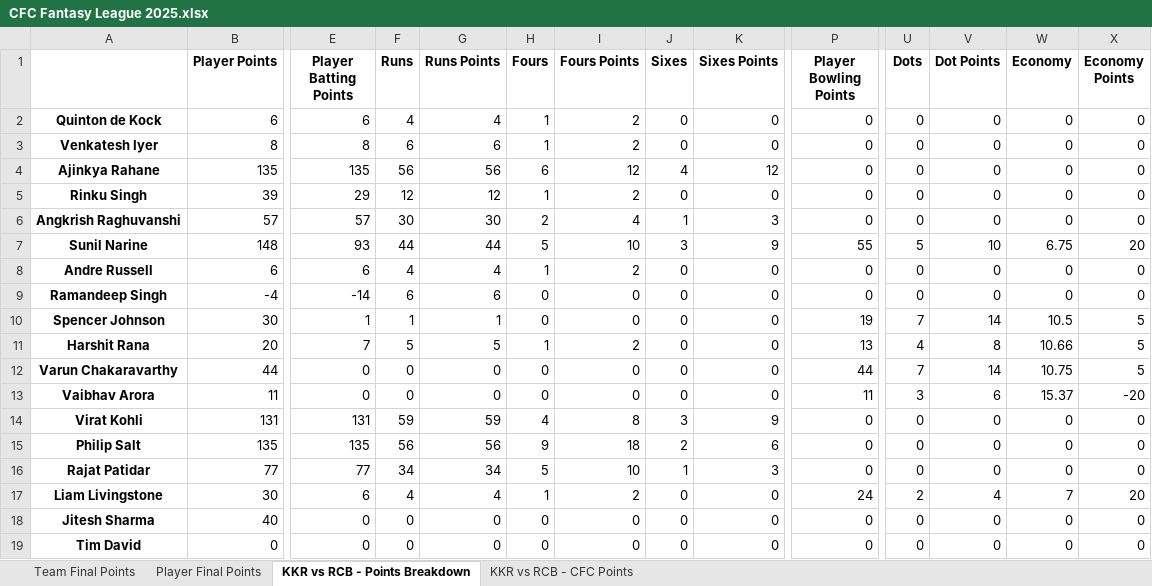
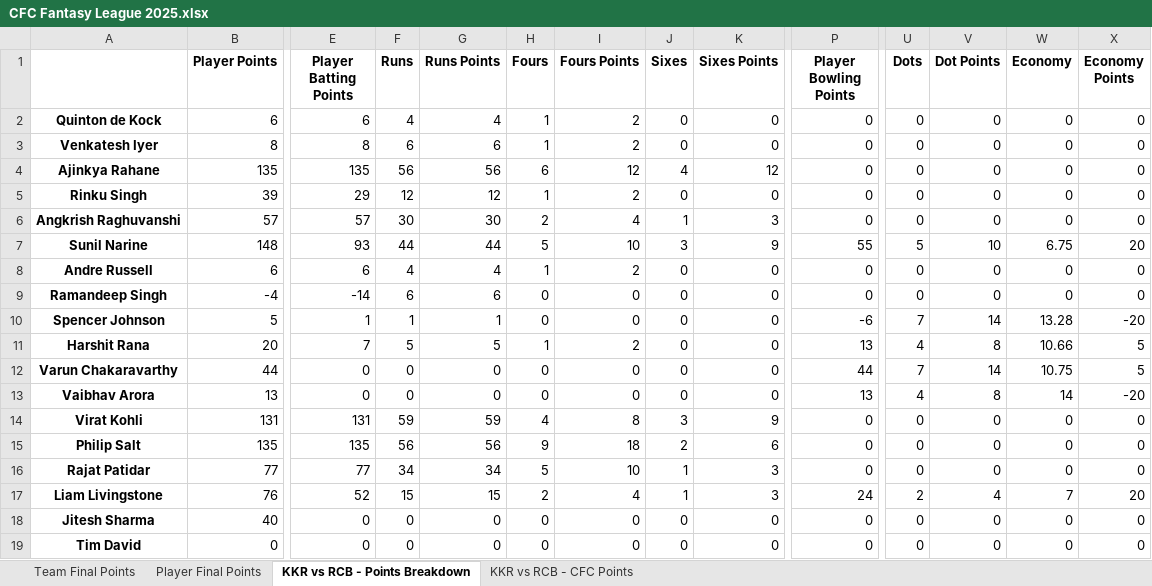
Before and after one commit to nisarg-m-shah/Fantasy-Points-Automation, an Excel workbook: CFC Fantasy League 2025.xlsx, sheet KKR vs RCB - Points Breakdown, drawn as a sheet; only a part is shown, gaps mark what is left out; values as stored, in another font and other column widths than the file's, no borders; the diff covers the shown part only; the diff names each change by its address in the sheet, - before the commit and + after, or states it on an @@ line.

Commit message:
Remove OP Caps in Player Points

```diff
--- a/CFC Fantasy League 2025.xlsx (sheet KKR vs RCB - Points Breakdown)
+++ b/CFC Fantasy League 2025.xlsx (sheet KKR vs RCB - Points Breakdown)
-B10 (Player Points): 30
+B10 (Player Points): 5
-P10 (Player Bowling Points): 19
+P10 (Player Bowling Points): -6
-W10 (Economy): 10.5
+W10 (Economy): 13.28
-X10 (Economy Points): 5
+X10 (Economy Points): -20
-B13 (Player Points): 11
+B13 (Player Points): 13
-P13 (Player Bowling Points): 11
+P13 (Player Bowling Points): 13
-U13 (Dots): 3
+U13 (Dots): 4
-V13 (Dot Points): 6
+V13 (Dot Points): 8
-W13 (Economy): 15.37
+W13 (Economy): 14
-B17 (Player Points): 30
+B17 (Player Points): 76
-E17 (Player Batting Points): 6
+E17 (Player Batting Points): 52
-F17 (Runs): 4
+F17 (Runs): 15
-G17 (Runs Points): 4
+G17 (Runs Points): 15
-H17 (Fours): 1
+H17 (Fours): 2
-I17 (Fours Points): 2
+I17 (Fours Points): 4
-J17 (Sixes): 0
+J17 (Sixes): 1
-K17 (Sixes Points): 0
+K17 (Sixes Points): 3
```
Also changed, not shown: 2 edited cells elsewhere in this sheet, sheet Player Final Points, sheet Team Final Points, sheet KKR vs RCB - CFC Points, 3 other files.
